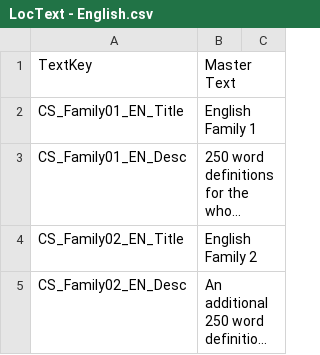
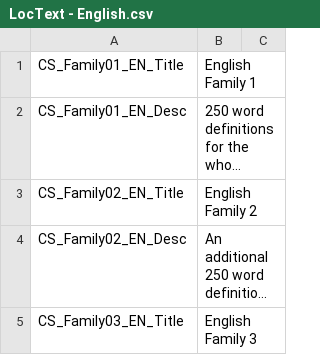
Before and after one commit to GrayMonkey/Err, a CSV file: Assets/Resources/LocText - English.csv, drawn as a sheet; only a part is shown; the shorter side is filled out with more unchanged rows; long unchanged cells end in …; the diff names each change by its address in the sheet, - before the commit and + after, or states it on an @@ line.

```diff
--- a/Assets/Resources/LocText - English.csv
+++ b/Assets/Resources/LocText - English.csv
-row 1: TextKey | Master Text
```
Also changed, not shown: Assets/Resources/LocText - French.csv, Assets/Resources/LocText - German.csv, 9 other files.
